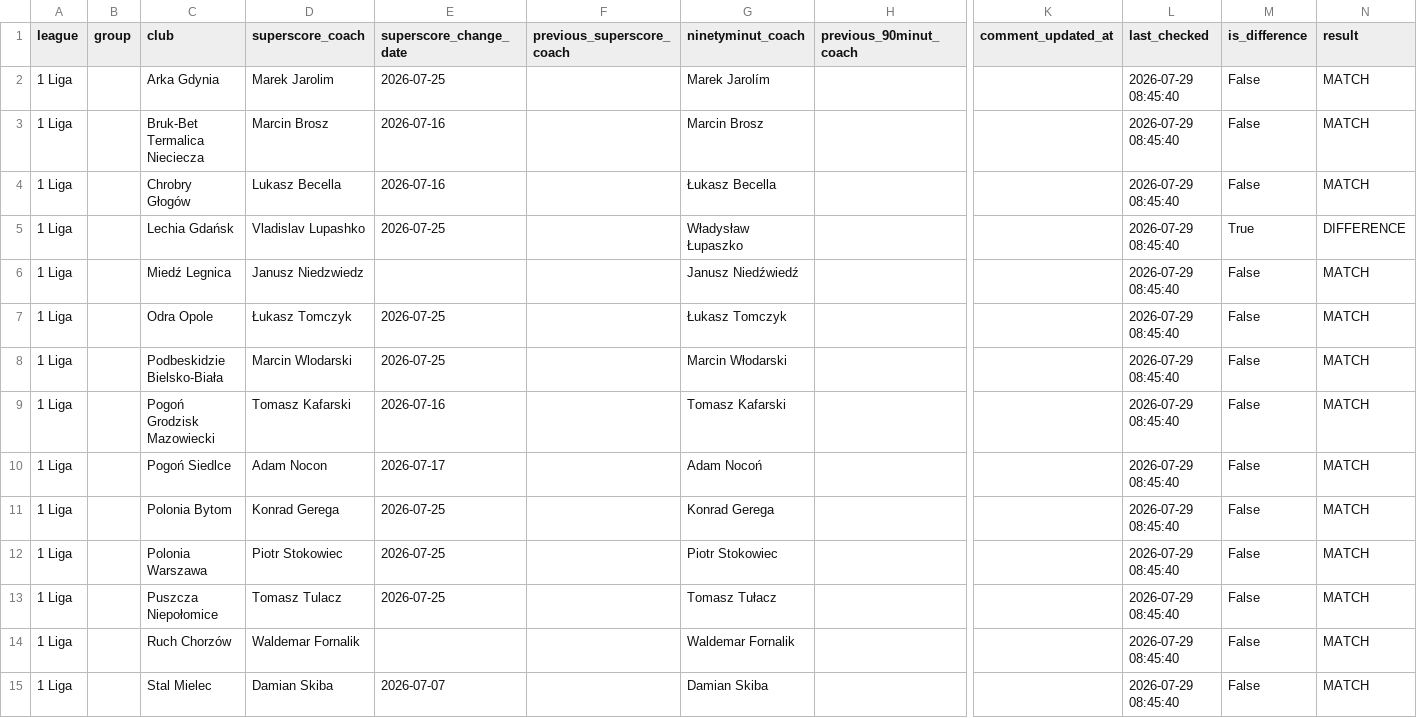
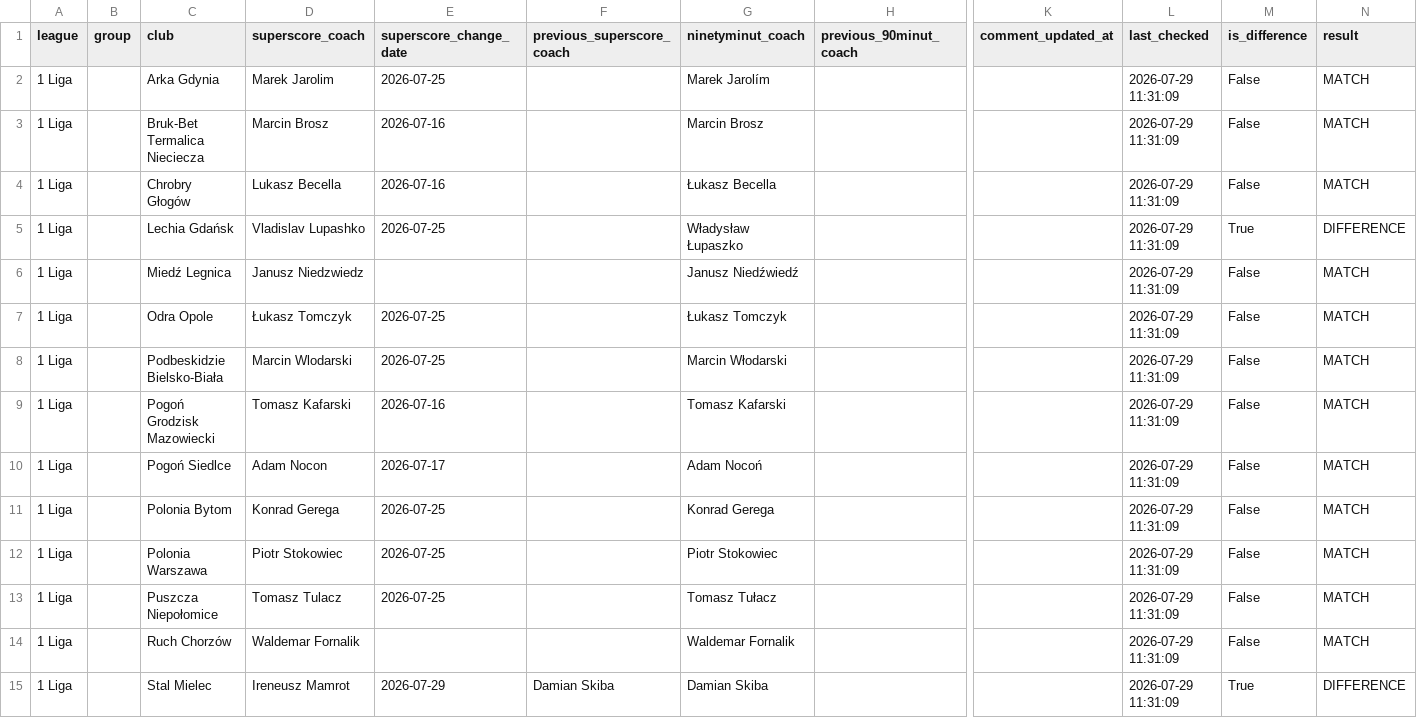
Before and after one commit to kacper16010/coach-monitor, a CSV file: results.csv, drawn as a sheet; only a part is shown, gaps mark what is left out; the diff covers the shown part only; the diff names each change by its address in the sheet, - before the commit and + after, or states it on an @@ line.

Commit message:
Update coach data (all / all)

```diff
--- a/results.csv
+++ b/results.csv
-L2:L15 (last_checked): 2026-07-29 08:45:40
+L2:L15 (last_checked): 2026-07-29 11:31:09
-D15 (superscore_coach): Damian Skiba
+D15 (superscore_coach): Ireneusz Mamrot
-E15 (superscore_change_date): 2026-07-07
+E15 (superscore_change_date): 2026-07-29
-F15 (previous_superscore_coach): (empty)
+F15 (previous_superscore_coach): Damian Skiba
-M15 (is_difference): False
+M15 (is_difference): True
-N15 (result): MATCH
+N15 (result): DIFFERENCE
```
Also changed, not shown: 102 edited cells elsewhere in this file.
